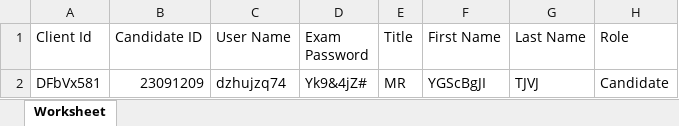
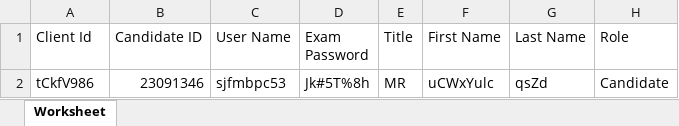
Before and after one commit to RaghuCPatel/Elumina, an Excel workbook: download/User_details.xlsx, sheet Worksheet, drawn as a sheet; values as stored, in another font and other column widths than the file's, no borders; removed rows and columns are numbered as before the commit, all else as after; the diff names each change by its address in the sheet, - before the commit and + after, or states it on an @@ line.

Commit message:
Added Reg iExam new TC's

```diff
--- a/download/User_details.xlsx (sheet Worksheet)
+++ b/download/User_details.xlsx (sheet Worksheet)
-row 2: DFbVx581 | 23091209 | dzhujzq74 | Yk9&4jZ# | MR | YGScBgJI | TJVJ | Candidate
+row 2: tCkfV986 | 23091346 | sjfmbpc53 | Jk#5T%8h | MR | uCWxYulc | qsZd | Candidate
```
Also changed, not shown: 14 other files.
